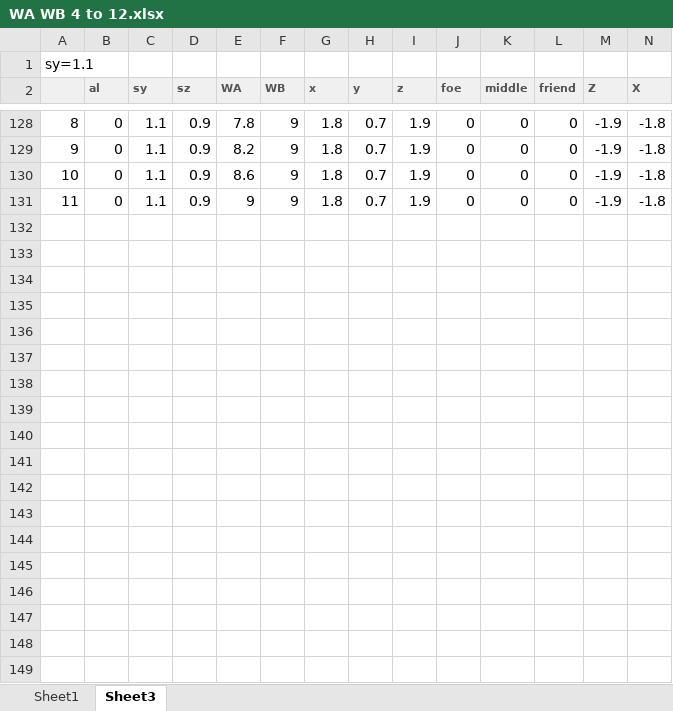
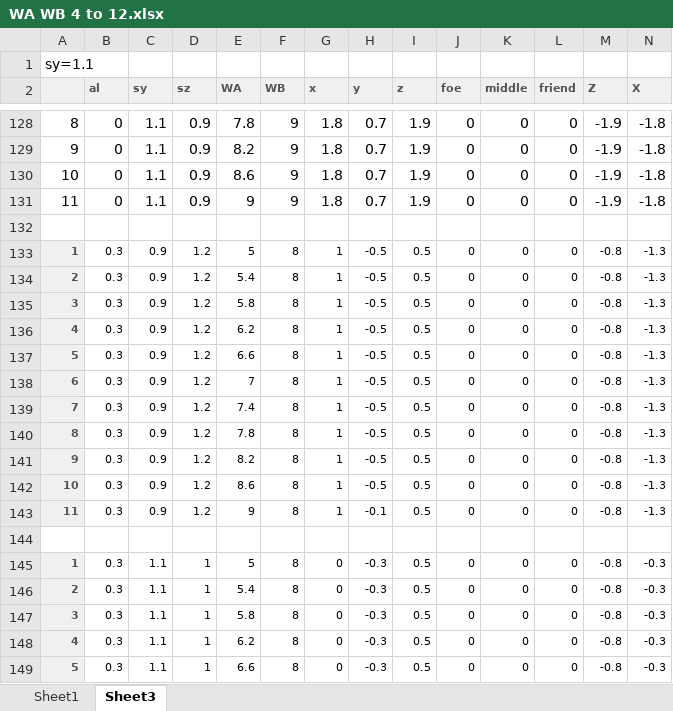
Before and after one commit to JorgeValde/political-uncertainty, an Excel workbook: WA WB 4 to 12.xlsx, sheet Sheet3, drawn as a sheet; only a part is shown, gaps mark what is left out; values as stored, in another font and other column widths than the file's, no borders; rows hold the shown columns only; the diff covers the shown part only; the diff names each change by its address in the sheet, - before the commit and + after, or states it on an @@ line.

Commit message:
add even more asymmetric results to excel file

```diff
--- a/WA WB 4 to 12.xlsx (sheet Sheet3)
+++ b/WA WB 4 to 12.xlsx (sheet Sheet3)
+row 132: (empty)
+row 133: 1 | 0.3 | 0.9 | 1.2 | 5 | 8 | 1 | -0.5 | 0.5 | 0 | 0 | 0 | -0.8 | -1.3
+row 134: 2 | 0.3 | 0.9 | 1.2 | 5.4 | 8 | 1 | -0.5 | 0.5 | 0 | 0 | 0 | -0.8 | -1.3
+row 135: 3 | 0.3 | 0.9 | 1.2 | 5.8 | 8 | 1 | -0.5 | 0.5 | 0 | 0 | 0 | -0.8 | -1.3
+row 136: 4 | 0.3 | 0.9 | 1.2 | 6.2 | 8 | 1 | -0.5 | 0.5 | 0 | 0 | 0 | -0.8 | -1.3
+row 137: 5 | 0.3 | 0.9 | 1.2 | 6.6 | 8 | 1 | -0.5 | 0.5 | 0 | 0 | 0 | -0.8 | -1.3
+row 138: 6 | 0.3 | 0.9 | 1.2 | 7 | 8 | 1 | -0.5 | 0.5 | 0 | 0 | 0 | -0.8 | -1.3
+row 139: 7 | 0.3 | 0.9 | 1.2 | 7.4 | 8 | 1 | -0.5 | 0.5 | 0 | 0 | 0 | -0.8 | -1.3
+row 140: 8 | 0.3 | 0.9 | 1.2 | 7.8 | 8 | 1 | -0.5 | 0.5 | 0 | 0 | 0 | -0.8 | -1.3
+row 141: 9 | 0.3 | 0.9 | 1.2 | 8.2 | 8 | 1 | -0.5 | 0.5 | 0 | 0 | 0 | -0.8 | -1.3
+row 142: 10 | 0.3 | 0.9 | 1.2 | 8.6 | 8 | 1 | -0.5 | 0.5 | 0 | 0 | 0 | -0.8 | -1.3
+row 143: 11 | 0.3 | 0.9 | 1.2 | 9 | 8 | 1 | -0.1 | 0.5 | 0 | 0 | 0 | -0.8 | -1.3
+row 144: (empty)
+row 145: 1 | 0.3 | 1.1 | 1 | 5 | 8 | 0 | -0.3 | 0.5 | 0 | 0 | 0 | -0.8 | -0.3
+row 146: 2 | 0.3 | 1.1 | 1 | 5.4 | 8 | 0 | -0.3 | 0.5 | 0 | 0 | 0 | -0.8 | -0.3
+row 147: 3 | 0.3 | 1.1 | 1 | 5.8 | 8 | 0 | -0.3 | 0.5 | 0 | 0 | 0 | -0.8 | -0.3
+row 148: 4 | 0.3 | 1.1 | 1 | 6.2 | 8 | 0 | -0.3 | 0.5 | 0 | 0 | 0 | -0.8 | -0.3
+row 149: 5 | 0.3 | 1.1 | 1 | 6.6 | 8 | 0 | -0.3 | 0.5 | 0 | 0 | 0 | -0.8 | -0.3
```
Also changed, not shown: 42 added rows elsewhere in this sheet.
